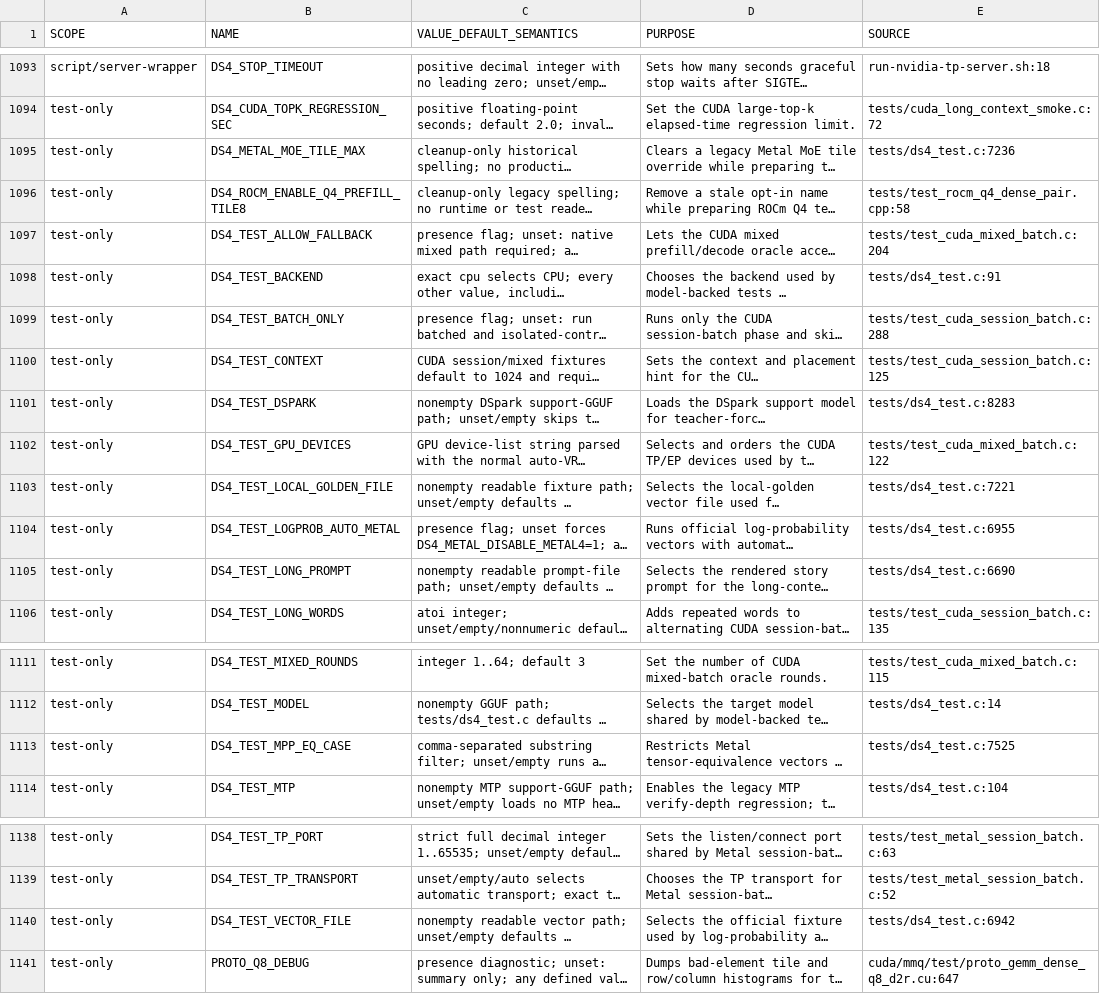
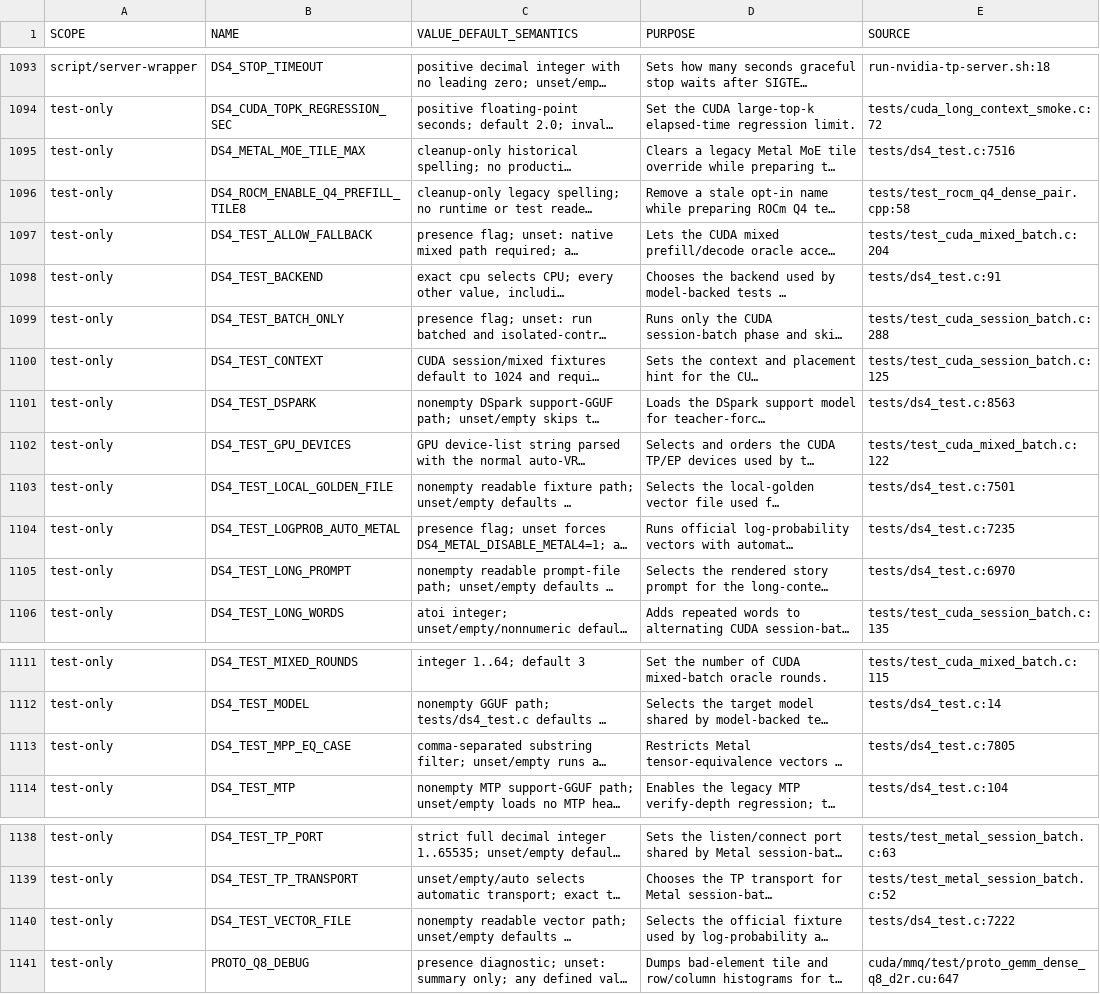
Before and after one commit to GiorgioOppo/ds4, a TSV file: scripts/environment_variables.tsv, drawn as a sheet; only a part is shown, gaps mark what is left out; long unchanged cells end in …; the diff names each change by its address in the sheet, - before the commit and + after, or states it on an @@ line.

```diff
--- a/scripts/environment_variables.tsv
+++ b/scripts/environment_variables.tsv
-E1095 (SOURCE): tests/ds4_test.c:7236
+E1095 (SOURCE): tests/ds4_test.c:7516
-E1101 (SOURCE): tests/ds4_test.c:8283
+E1101 (SOURCE): tests/ds4_test.c:8563
-E1103 (SOURCE): tests/ds4_test.c:7221
+E1103 (SOURCE): tests/ds4_test.c:7501
-E1104 (SOURCE): tests/ds4_test.c:6955
+E1104 (SOURCE): tests/ds4_test.c:7235
-E1105 (SOURCE): tests/ds4_test.c:6690
+E1105 (SOURCE): tests/ds4_test.c:6970
-E1113 (SOURCE): tests/ds4_test.c:7525
+E1113 (SOURCE): tests/ds4_test.c:7805
-E1140 (SOURCE): tests/ds4_test.c:6942
+E1140 (SOURCE): tests/ds4_test.c:7222
```
Also changed, not shown: 3 other files.
